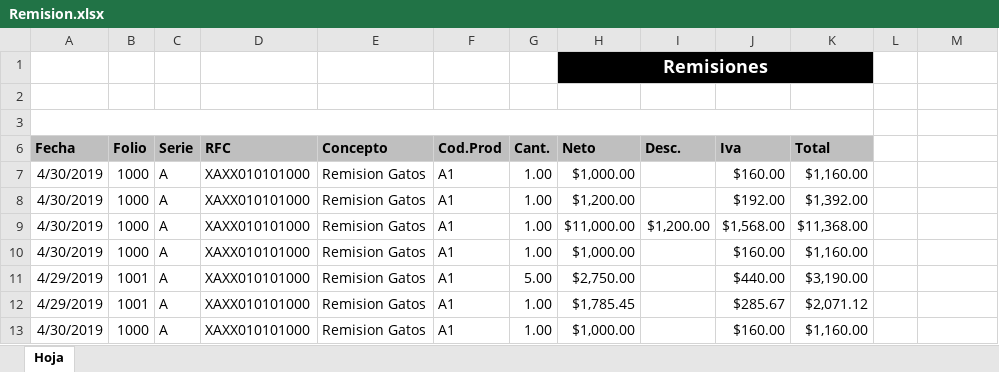
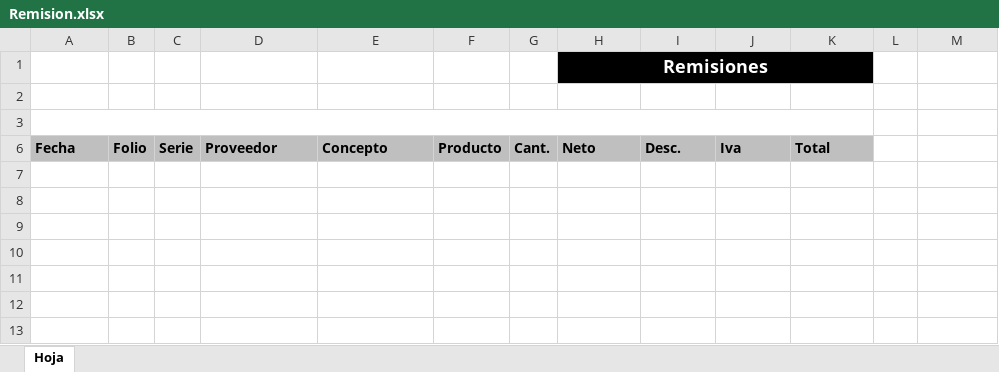
Before and after one commit to FCDesarrollo/CRM, an Excel workbook: DashEmpresa/lotes/Remision.xlsx, sheet Hoja, drawn as a sheet; values as stored, in another font and other column widths than the file's, no borders; the diff names each change by its address in the sheet, - before the commit and + after, or states it on an @@ line.

Commit message:
RecepcionLotes

```diff
--- a/DashEmpresa/lotes/Remision.xlsx (sheet Hoja)
+++ b/DashEmpresa/lotes/Remision.xlsx (sheet Hoja)
-D6: RFC
+D6: Proveedor
-F6: Cod.Prod
+F6: Producto
-row 7: 4/30/2019 | 1000 | A | XAXX010101000 | Remision Gatos | A1 | 1.00 | $1,000.00 |  | $160.00 | $1,160.00
-row 8: 4/30/2019 | 1000 | A | XAXX010101000 | Remision Gatos | A1 | 1.00 | $1,200.00 |  | $192.00 | $1,392.00
-row 9: 4/30/2019 | 1000 | A | XAXX010101000 | Remision Gatos | A1 | 1.00 | $11,000.00 | $1,200.00 | $1,568.00 | $11,368.00
-row 10: 4/30/2019 | 1000 | A | XAXX010101000 | Remision Gatos | A1 | 1.00 | $1,000.00 |  | $160.00 | $1,160.00
-row 11: 4/29/2019 | 1001 | A | XAXX010101000 | Remision Gatos | A1 | 5.00 | $2,750.00 |  | $440.00 | $3,190.00
-row 12: 4/29/2019 | 1001 | A | XAXX010101000 | Remision Gatos | A1 | 1.00 | $1,785.45 |  | $285.67 | $2,071.12
-row 13: 4/30/2019 | 1000 | A | XAXX010101000 | Remision Gatos | A1 | 1.00 | $1,000.00 |  | $160.00 | $1,160.00
```
Also changed, not shown: DashEmpresa/lotes/ConsumoDiesel.xlsx, 14 other files.
